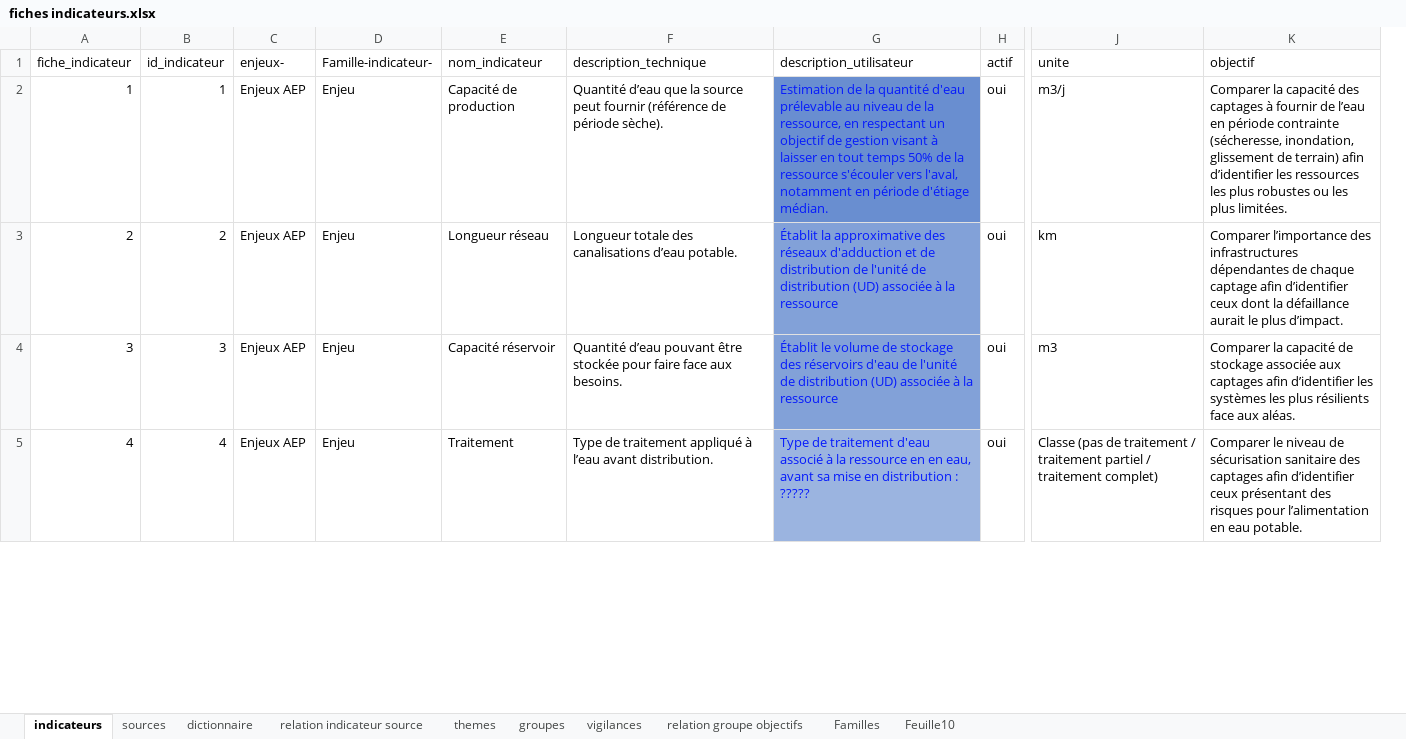
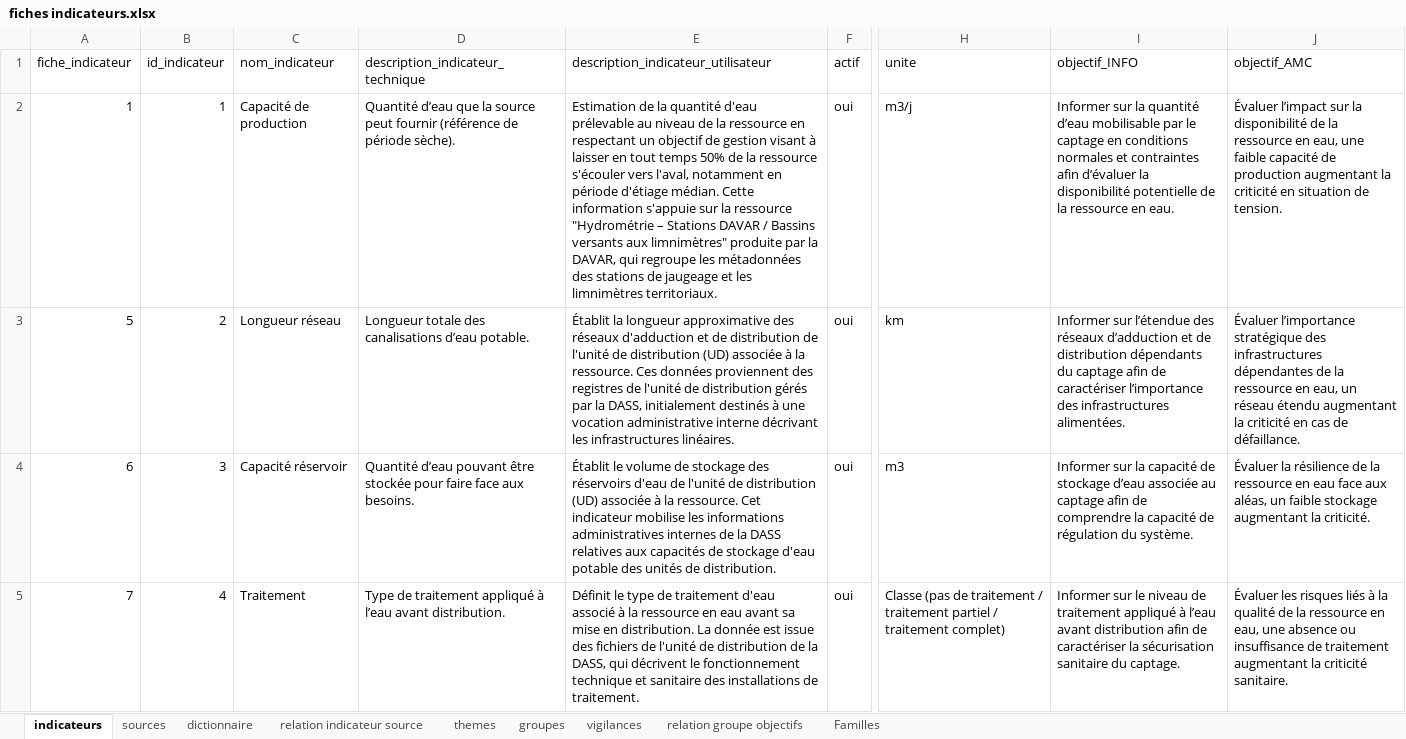
Before and after one commit to yougis/hydroscope-fiche-indicateur, an Excel workbook: fiches indicateurs.xlsx, sheet indicateurs, drawn as a sheet; only a part is shown, gaps mark what is left out; values as stored, in another font and other column widths than the file's, no borders; removed rows and columns are numbered as before the commit, all else as after; the diff covers the shown part only; the diff names each change by its address in the sheet, - before the commit and + after, or states it on an @@ line.

Commit message:
code adjusement, remove badge role pilotage, comprendre, analyser. integration de couleur de theme

```diff
--- a/fiches indicateurs.xlsx (sheet indicateurs)
+++ b/fiches indicateurs.xlsx (sheet indicateurs)
-sheet tab: Feuille10
-column C (enjeux-), rows 2-5: all Enjeux AEP
-column D (Famille-indicateur-), rows 2-5: all Enjeu
-column G (description_utilisateur), rows 2-5: Estimation de la quantité d'eau prélevable au niveau de la ressource, en respectant un objectif de gestion visant à laisser en tout temps 50% de la ressource s'écouler vers l'aval, notamment en période d'étiage médian. | Établit la approximative des réseaux d'adduction et de distribution de l'unité de distribution (UD) associée à la ressource | Établit le volume de stockage des réservoirs d'eau de l'unité de distribution (UD) associée à la ressource | Type de traitement d'eau associé à la ressource en en eau, avant sa mise en distribution : ?????
+column E, rows 1-5: description_indicateur_utilisateur | Estimation de la quantité d'eau prélevable au niveau de la ressource en respectant un objectif de gestion visant à laisser en tout temps 50% de la ressource s'écouler vers l'aval, notamment en période d'étiage médian. Cette information s'appuie sur la ressource "Hydrométrie – Stations DAVAR / Bassins versants aux limnimètres" produite par la DAVAR, qui regroupe les métadonnées des stations de jaugeage et les limnimètres territoriaux. | Établit la longueur approximative des réseaux d'adduction et de distribution de l'unité de distribution (UD) associée à la ressource. Ces données proviennent des registres de l'unité de distribution gérés par la DASS, initialement destinés à une vocation administrative interne décrivant les infrastructures linéaires. | Établit le volume de stockage des réservoirs d'eau de l'unité de distribution (UD) associée à la ressource. Cet indicateur mobilise les informations administratives internes de la DASS relatives aux capacités de stockage d'eau potable des unités de distribution. | Définit le type de traitement d'eau associé à la ressource en eau avant sa mise en distribution. La donnée est issue des fichiers de l'unité de distribution de la DASS, qui décrivent le fonctionnement technique et sanitaire des installations de traitement.
-column K (objectif), rows 2-5: Comparer la capacité des captages à fournir de l’eau en période contrainte (sécheresse, inondation, glissement de terrain) afin d’identifier les ressources les plus robustes ou les plus limitées. | Comparer l’importance des infrastructures dépendantes de chaque captage afin d’identifier ceux dont la défaillance aurait le plus d’impact. | Comparer la capacité de stockage associée aux captages afin d’identifier les systèmes les plus résilients face aux aléas. | Comparer le niveau de sécurisation sanitaire des captages afin d’identifier ceux présentant des risques pour l’alimentation en eau potable.
+column I (objectif_INFO), rows 2-5: Informer sur la quantité d’eau mobilisable par le captage en conditions normales et contraintes afin d’évaluer la disponibilité potentielle de la ressource en eau. | Informer sur l’étendue des réseaux d’adduction et de distribution dépendants du captage afin de caractériser l’importance des infrastructures alimentées. | Informer sur la capacité de stockage d’eau associée au captage afin de comprendre la capacité de régulation du système. | Informer sur le niveau de traitement appliqué à l’eau avant distribution afin de caractériser la sécurisation sanitaire du captage.
+column J (objectif_AMC), rows 2-5: Évaluer l’impact sur la disponibilité de la ressource en eau, une faible capacité de production augmentant la criticité en situation de tension. | Évaluer l’importance stratégique des infrastructures dépendantes de la ressource en eau, un réseau étendu augmentant la criticité en cas de défaillance. | Évaluer la résilience de la ressource en eau face aux aléas, un faible stockage augmentant la criticité. | Évaluer les risques liés à la qualité de la ressource en eau, une absence ou insuffisance de traitement augmentant la criticité sanitaire.
-D1: description_technique
+D1: description_indicateur_technique
-A3 (fiche_indicateur): 2
+A3 (fiche_indicateur): 5
-A4 (fiche_indicateur): 3
+A4 (fiche_indicateur): 6
-A5 (fiche_indicateur): 4
+A5 (fiche_indicateur): 7
```
Also changed, not shown: 11 added rows, 11 removed rows, 48 edited cells and cell formats elsewhere in this sheet, sheet relation groupe objectifs, sheet groupes, sheet Familles, sheet sources, 52 other files.
